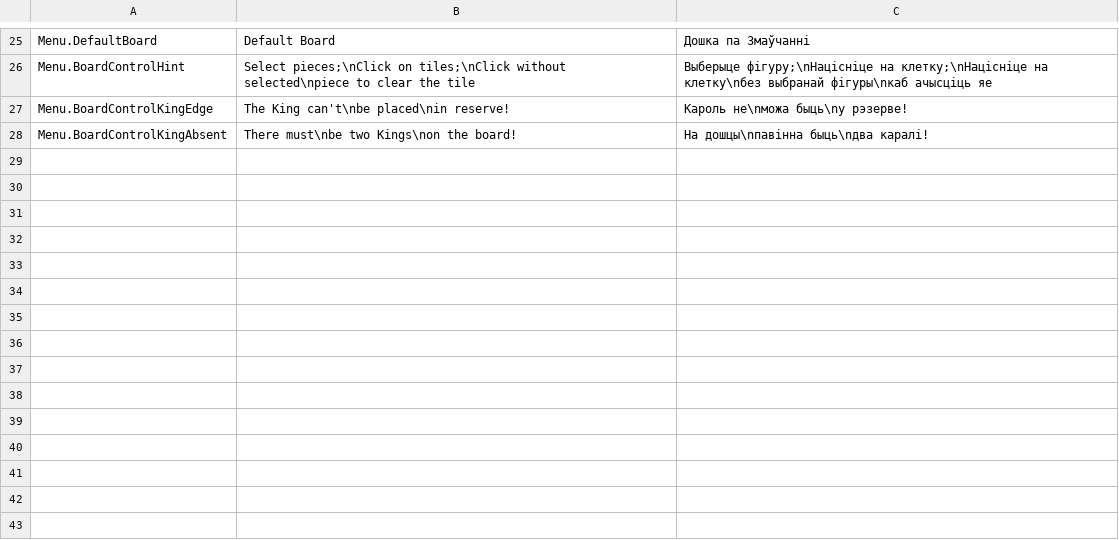
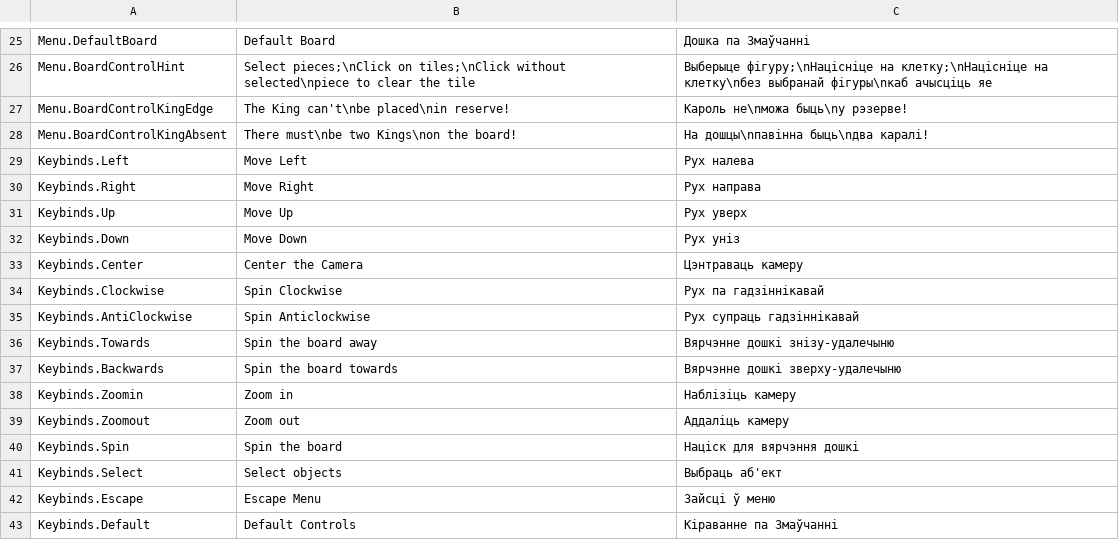
Before and after one commit to Nepare/1.5D_Chess, a CSV file: Assets/Resources/Menu.csv, drawn as a sheet; only a part is shown, gaps mark what is left out.

Commit message:
added keybinds settings

```diff
--- a/Assets/Resources/Menu.csv
+++ b/Assets/Resources/Menu.csv
@@ -28 +28,16 @@ Menu.BoardControlKingEdge,The King can't\nbe placed\nin reserve!,Кароль н
 Menu.BoardControlKingAbsent,There must\nbe two Kings\non the board!,На дошцы\nпавінна быць\nдва каралі!
+Keybinds.Left,Move Left,Рух налева
+Keybinds.Right,Move Right,Рух направа
+Keybinds.Up,Move Up,Рух уверх
+Keybinds.Down,Move Down,Рух уніз
+Keybinds.Center,Center the Camera,Цэнтраваць камеру
+Keybinds.Clockwise,Spin Clockwise,Рух па гадзіннікавай
+Keybinds.AntiClockwise,Spin Anticlockwise,Рух супраць гадзіннікавай
+Keybinds.Towards,Spin the board away,Вярчэнне дошкі знізу-удалечыню
+Keybinds.Backwards,Spin the board towards,Вярчэнне дошкі зверху-удалечыню
+Keybinds.Zoomin,Zoom in,Наблізіць камеру
+Keybinds.Zoomout,Zoom out,Аддаліць камеру
+Keybinds.Spin,Spin the board,Націск для вярчэння дошкі
+Keybinds.Select,Select objects,Выбраць аб'ект
+Keybinds.Escape,Escape Menu,Зайсці ў меню
+Keybinds.Default,Default Controls,Кіраванне па Змаўчанні
```
Also changed, not shown: 14 other files.
